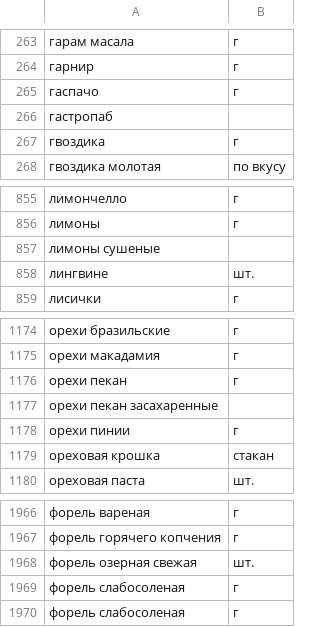
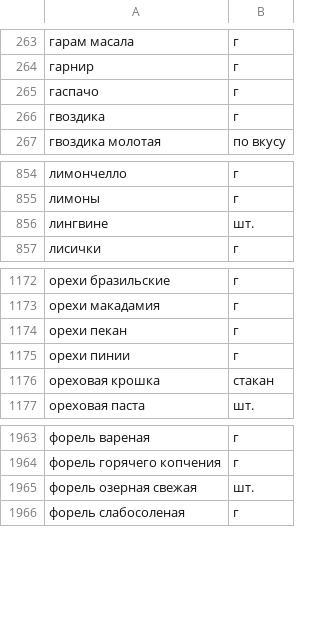
Before and after one commit to ikazman/foodgram-project-react, a CSV file: data/ingredients.csv, drawn as a sheet; only a part is shown, gaps mark what is left out; the diff names each change by its address in the sheet, - before the commit and + after, or states it on an @@ line.

Commit message:
Fresh start after updated docs and data in template

```diff
--- a/data/ingredients.csv
+++ b/data/ingredients.csv
-row 266: гастропаб
-row 857: лимоны сушеные
-row 1177: орехи пекан засахаренные
-row 1969: форель слабосоленая | г
```
Also changed, not shown: 29 other files.
